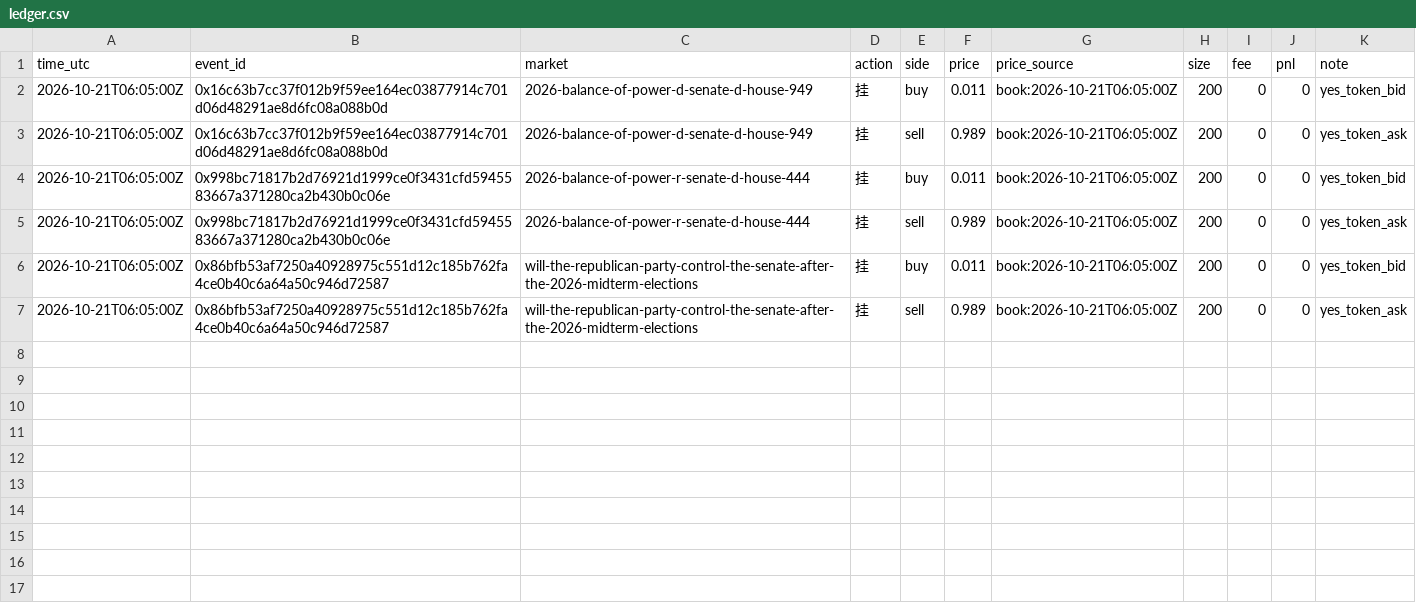
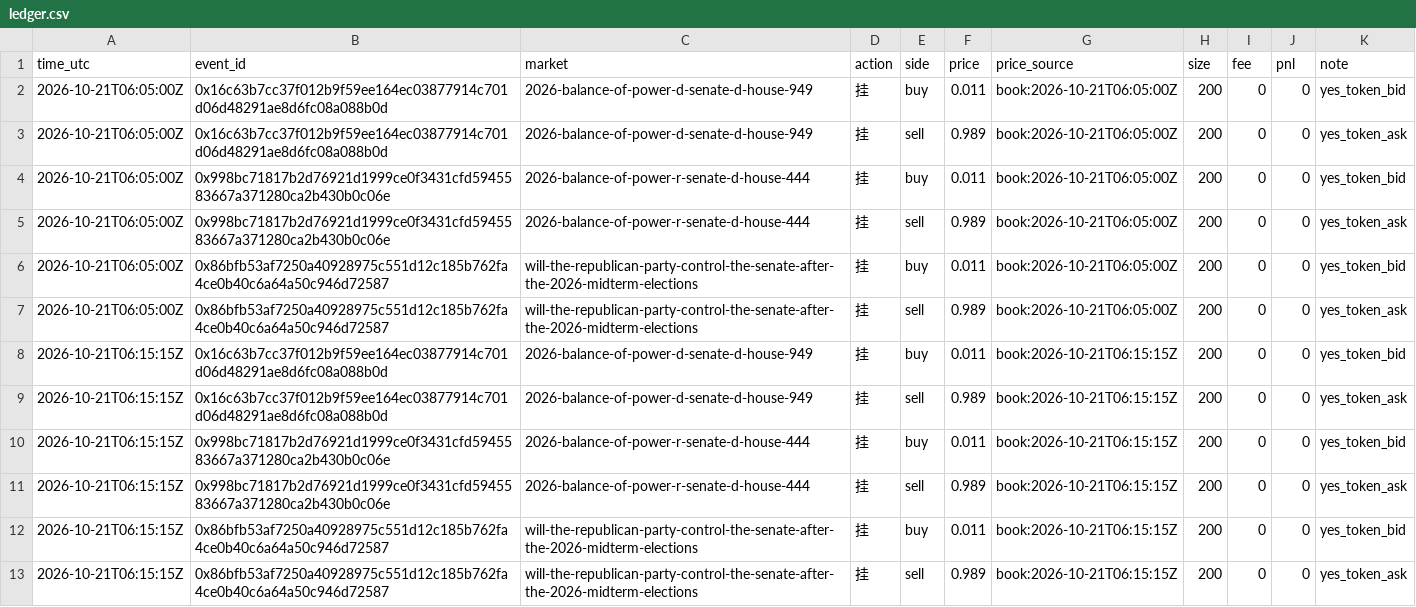
Before and after one commit to yugao-tum/trdproj-bots, a CSV file: bots/composer/forward/composer-011/ledger.csv, drawn as a sheet.

Commit message:
composer: sprint T19 011 daily (+6 quotes, 0 fills); T04watch still blocked

```diff
--- a/bots/composer/forward/composer-011/ledger.csv
+++ b/bots/composer/forward/composer-011/ledger.csv
@@ -7 +7,7 @@ time_utc,event_id,market,action,side,price,price_source,size,fee,pnl,note
 2026-10-21T06:05:00Z,0x86bfb53af7250a40928975c551d12c185b762fa4ce0b40c6a64a50c946d72587,will-the-republican-party-control-the-senate-after-the-2026-midterm-elections,挂,sell,0.989,book:2026-10-21T06:05:00Z,200,0,0,yes_token_ask
+2026-10-21T06:15:15Z,0x16c63b7cc37f012b9f59ee164ec03877914c701d06d48291ae8d6fc08a088b0d,2026-balance-of-power-d-senate-d-house-949,挂,buy,0.011,book:2026-10-21T06:15:15Z,200,0,0,yes_token_bid
+2026-10-21T06:15:15Z,0x16c63b7cc37f012b9f59ee164ec03877914c701d06d48291ae8d6fc08a088b0d,2026-balance-of-power-d-senate-d-house-949,挂,sell,0.989,book:2026-10-21T06:15:15Z,200,0,0,yes_token_ask
+2026-10-21T06:15:15Z,0x998bc71817b2d76921d1999ce0f3431cfd5945583667a371280ca2b430b0c06e,2026-balance-of-power-r-senate-d-house-444,挂,buy,0.011,book:2026-10-21T06:15:15Z,200,0,0,yes_token_bid
+2026-10-21T06:15:15Z,0x998bc71817b2d76921d1999ce0f3431cfd5945583667a371280ca2b430b0c06e,2026-balance-of-power-r-senate-d-house-444,挂,sell,0.989,book:2026-10-21T06:15:15Z,200,0,0,yes_token_ask
+2026-10-21T06:15:15Z,0x86bfb53af7250a40928975c551d12c185b762fa4ce0b40c6a64a50c946d72587,will-the-republican-party-control-the-senate-after-the-2026-midterm-elections,挂,buy,0.011,book:2026-10-21T06:15:15Z,200,0,0,yes_token_bid
+2026-10-21T06:15:15Z,0x86bfb53af7250a40928975c551d12c185b762fa4ce0b40c6a64a50c946d72587,will-the-republican-party-control-the-senate-after-the-2026-midterm-elections,挂,sell,0.989,book:2026-10-21T06:15:15Z,200,0,0,yes_token_ask
```
Also changed, not shown: 4 other files.
